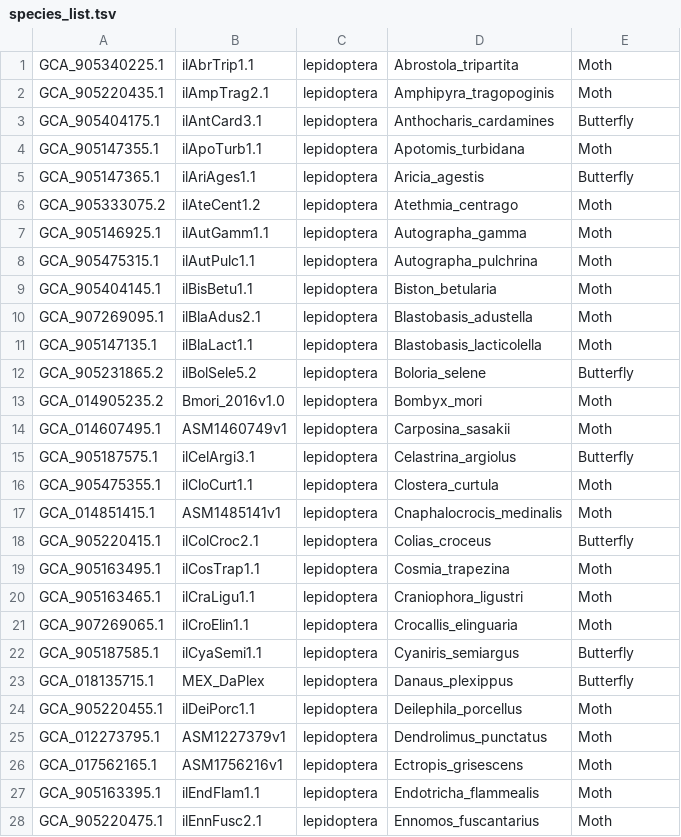
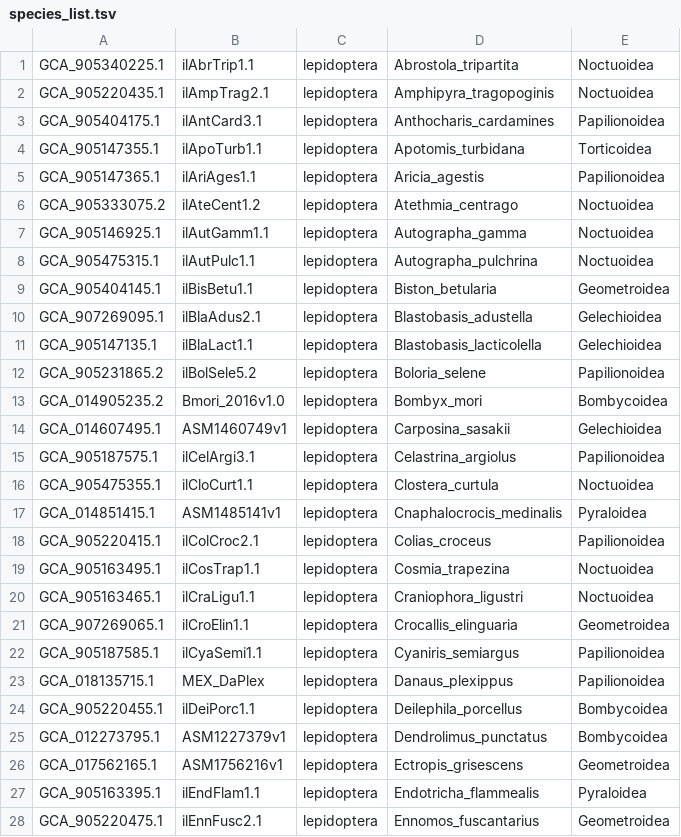
Before and after one commit to cbortoluzzi/LepCactusAlignment2023, a TSV file: BUSCO/species_list.tsv, drawn as a sheet; only a part is shown; the diff covers the shown part only.

Commit message:
Update species_list.tsv

```diff
--- a/BUSCO/species_list.tsv
+++ b/BUSCO/species_list.tsv
@@ -1,28 +1,28 @@
-GCA_905340225.1	ilAbrTrip1.1	lepidoptera	Abrostola_tripartita	Moth
-GCA_905220435.1	ilAmpTrag2.1	lepidoptera	Amphipyra_tragopoginis	Moth
-GCA_905404175.1	ilAntCard3.1	lepidoptera	Anthocharis_cardamines	Butterfly
-GCA_905147355.1	ilApoTurb1.1	lepidoptera	Apotomis_turbidana	Moth
-GCA_905147365.1	ilAriAges1.1	lepidoptera	Aricia_agestis	Butterfly
-GCA_905333075.2	ilAteCent1.2	lepidoptera	Atethmia_centrago	Moth
-GCA_905146925.1	ilAutGamm1.1	lepidoptera	Autographa_gamma	Moth
-GCA_905475315.1	ilAutPulc1.1	lepidoptera	Autographa_pulchrina	Moth
-GCA_905404145.1	ilBisBetu1.1	lepidoptera	Biston_betularia	Moth
-GCA_907269095.1	ilBlaAdus2.1	lepidoptera	Blastobasis_adustella	Moth
-GCA_905147135.1	ilBlaLact1.1	lepidoptera	Blastobasis_lacticolella	Moth
-GCA_905231865.2	ilBolSele5.2	lepidoptera	Boloria_selene	Butterfly
-GCA_014905235.2	Bmori_2016v1.0	lepidoptera	Bombyx_mori	Moth
-GCA_014607495.1	ASM1460749v1	lepidoptera	Carposina_sasakii	Moth
-GCA_905187575.1	ilCelArgi3.1	lepidoptera	Celastrina_argiolus	Butterfly
-GCA_905475355.1	ilCloCurt1.1	lepidoptera	Clostera_curtula	Moth
-GCA_014851415.1	ASM1485141v1	lepidoptera	Cnaphalocrocis_medinalis	Moth
-GCA_905220415.1	ilColCroc2.1	lepidoptera	Colias_croceus	Butterfly
-GCA_905163495.1	ilCosTrap1.1	lepidoptera	Cosmia_trapezina	Moth
-GCA_905163465.1	ilCraLigu1.1	lepidoptera	Craniophora_ligustri	Moth
-GCA_907269065.1	ilCroElin1.1	lepidoptera	Crocallis_elinguaria	Moth
-GCA_905187585.1	ilCyaSemi1.1	lepidoptera	Cyaniris_semiargus	Butterfly
-GCA_018135715.1	MEX_DaPlex	lepidoptera	Danaus_plexippus	Butterfly
-GCA_905220455.1	ilDeiPorc1.1	lepidoptera	Deilephila_porcellus	Moth
-GCA_012273795.1	ASM1227379v1	lepidoptera	Dendrolimus_punctatus	Moth
-GCA_017562165.1	ASM1756216v1	lepidoptera	Ectropis_grisescens	Moth
-GCA_905163395.1	ilEndFlam1.1	lepidoptera	Endotricha_flammealis	Moth
-GCA_905220475.1	ilEnnFusc2.1	lepidoptera	Ennomos_fuscantarius	Moth
+GCA_905340225.1	ilAbrTrip1.1	lepidoptera	Abrostola_tripartita	Noctuoidea
+GCA_905220435.1	ilAmpTrag2.1	lepidoptera	Amphipyra_tragopoginis	Noctuoidea
+GCA_905404175.1	ilAntCard3.1	lepidoptera	Anthocharis_cardamines	Papilionoidea
+GCA_905147355.1	ilApoTurb1.1	lepidoptera	Apotomis_turbidana	Torticoidea
+GCA_905147365.1	ilAriAges1.1	lepidoptera	Aricia_agestis	Papilionoidea
+GCA_905333075.2	ilAteCent1.2	lepidoptera	Atethmia_centrago	Noctuoidea
+GCA_905146925.1	ilAutGamm1.1	lepidoptera	Autographa_gamma	Noctuoidea
+GCA_905475315.1	ilAutPulc1.1	lepidoptera	Autographa_pulchrina	Noctuoidea
+GCA_905404145.1	ilBisBetu1.1	lepidoptera	Biston_betularia	Geometroidea
+GCA_907269095.1	ilBlaAdus2.1	lepidoptera	Blastobasis_adustella	Gelechioidea
+GCA_905147135.1	ilBlaLact1.1	lepidoptera	Blastobasis_lacticolella	Gelechioidea
+GCA_905231865.2	ilBolSele5.2	lepidoptera	Boloria_selene	Papilionoidea
+GCA_014905235.2	Bmori_2016v1.0	lepidoptera	Bombyx_mori	Bombycoidea
+GCA_014607495.1	ASM1460749v1	lepidoptera	Carposina_sasakii	Gelechioidea
+GCA_905187575.1	ilCelArgi3.1	lepidoptera	Celastrina_argiolus	Papilionoidea
+GCA_905475355.1	ilCloCurt1.1	lepidoptera	Clostera_curtula	Noctuoidea
+GCA_014851415.1	ASM1485141v1	lepidoptera	Cnaphalocrocis_medinalis	Pyraloidea
+GCA_905220415.1	ilColCroc2.1	lepidoptera	Colias_croceus	Papilionoidea
+GCA_905163495.1	ilCosTrap1.1	lepidoptera	Cosmia_trapezina	Noctuoidea
+GCA_905163465.1	ilCraLigu1.1	lepidoptera	Craniophora_ligustri	Noctuoidea
+GCA_907269065.1	ilCroElin1.1	lepidoptera	Crocallis_elinguaria	Geometroidea
+GCA_905187585.1	ilCyaSemi1.1	lepidoptera	Cyaniris_semiargus	Papilionoidea
+GCA_018135715.1	MEX_DaPlex	lepidoptera	Danaus_plexippus	Papilionoidea
+GCA_905220455.1	ilDeiPorc1.1	lepidoptera	Deilephila_porcellus	Bombycoidea
+GCA_012273795.1	ASM1227379v1	lepidoptera	Dendrolimus_punctatus	Bombycoidea
+GCA_017562165.1	ASM1756216v1	lepidoptera	Ectropis_grisescens	Geometroidea
+GCA_905163395.1	ilEndFlam1.1	lepidoptera	Endotricha_flammealis	Pyraloidea
+GCA_905220475.1	ilEnnFusc2.1	lepidoptera	Ennomos_fuscantarius	Geometroidea
```
Also changed, not shown: 60 edited cells elsewhere in this file.
